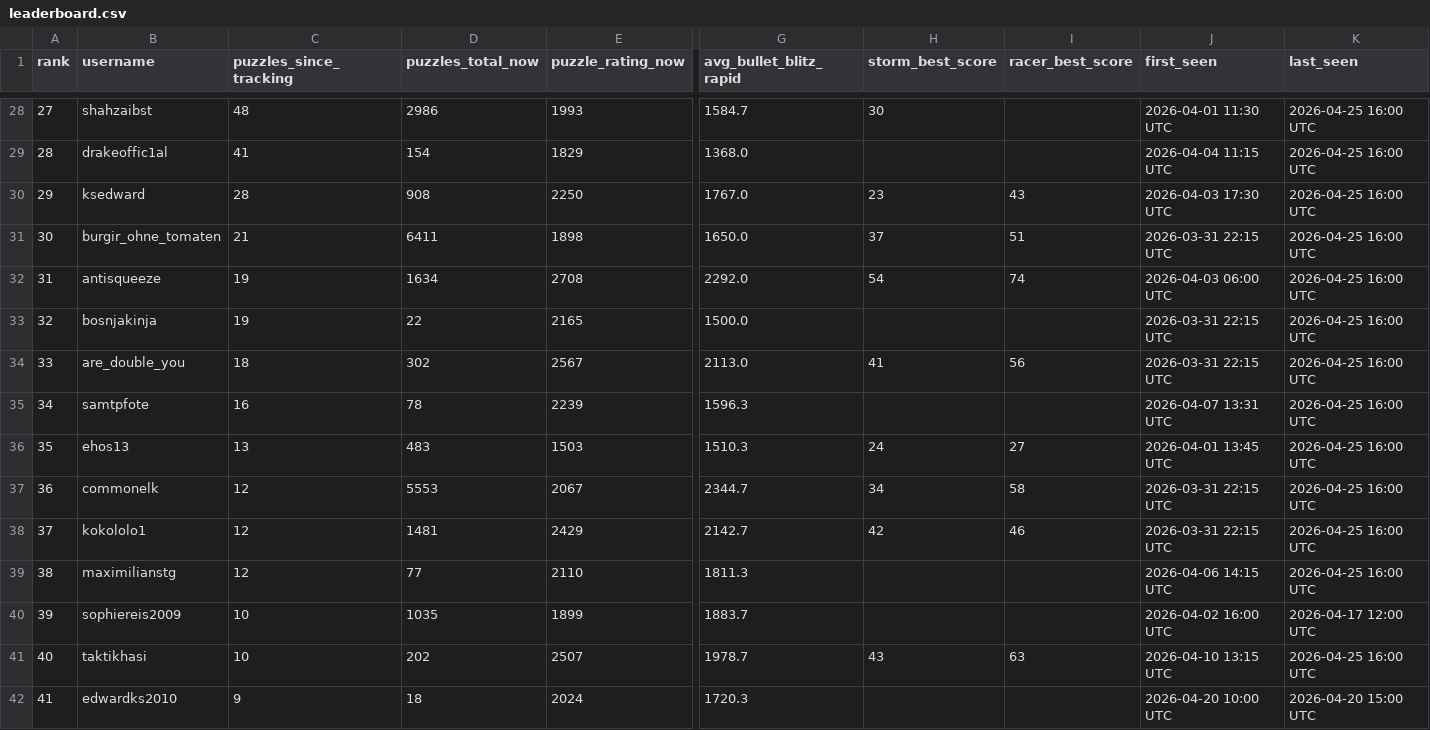
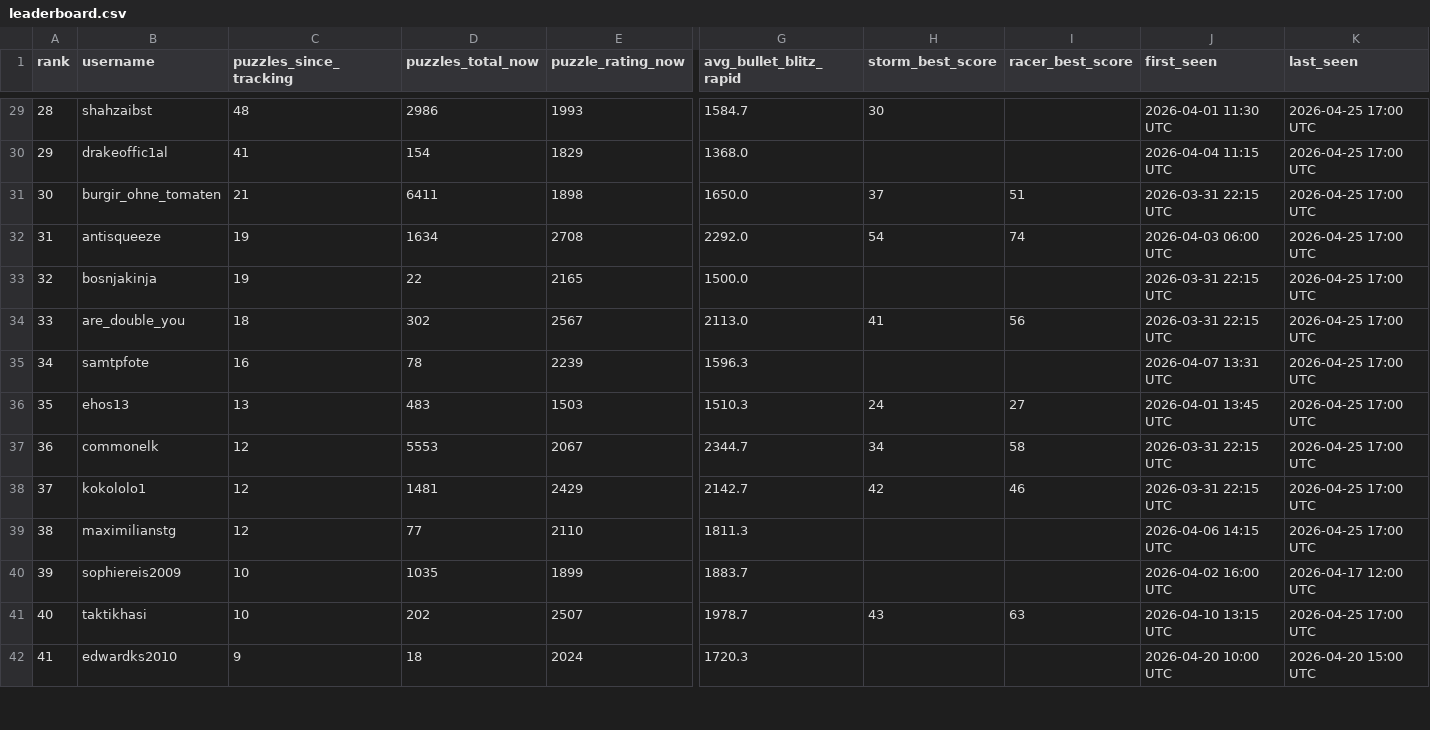
Before and after one commit to hsjAlex/TactikSpektakel, a CSV file: data/leaderboard.csv, drawn as a sheet; only a part is shown, gaps mark what is left out; removed rows and columns are numbered as before the commit, all else as after; rows hold the shown columns only; the diff covers the shown part only; the diff names each change by its address in the sheet, - before the commit and + after, or states it on an @@ line.

```diff
--- a/data/leaderboard.csv
+++ b/data/leaderboard.csv
-A29 (rank): 27
+A29 (rank): 28
-K29:K30 (last_seen): 2026-04-25 16:00 UTC
+K29:K30 (last_seen): 2026-04-25 17:00 UTC
-A30 (rank): 28
+A30 (rank): 29
-row 30: 29 | ksedward | 28 | 908 | 2250 | 1767.0 | 23 | 43 | 2026-04-03 17:30 UTC | 2026-04-25 16:00 UTC
-K31:K39 (last_seen): 2026-04-25 16:00 UTC
+K31:K39 (last_seen): 2026-04-25 17:00 UTC
-K41 (last_seen): 2026-04-25 16:00 UTC
+K41 (last_seen): 2026-04-25 17:00 UTC
```
Also changed, not shown: 1 added row and 52 edited cells elsewhere in this file, 1 other file.
